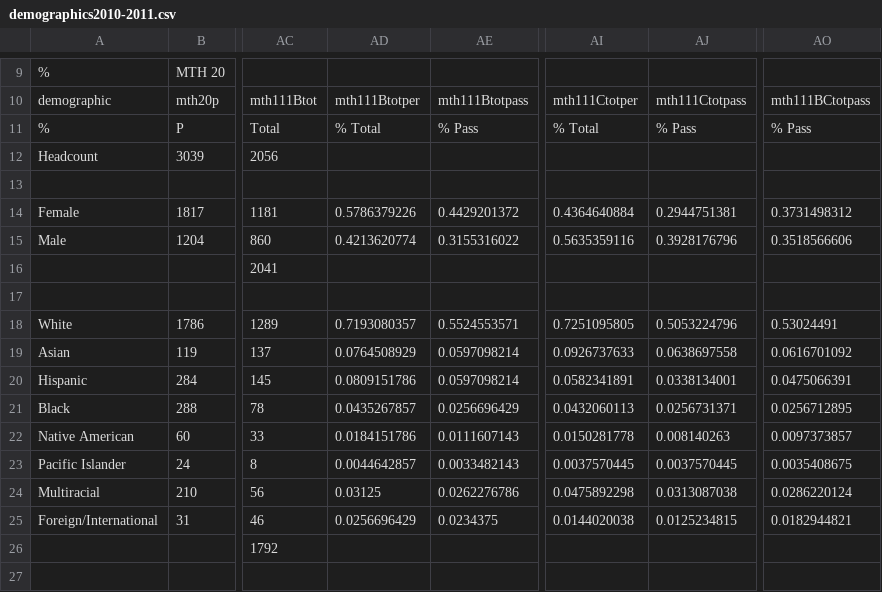
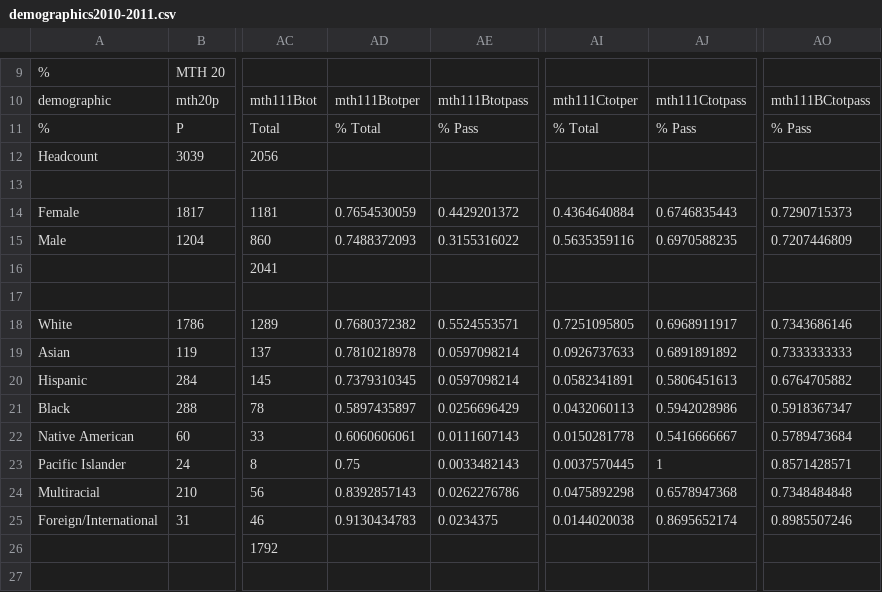
Before and after one commit to PCCMathSAC/PCCMathProgramReview2014, a CSV file: data/demographics/demographics2010-2011.csv, drawn as a sheet; only a part is shown, gaps mark what is left out; the diff covers the shown part only; the diff names each change by its address in the sheet, - before the commit and + after, or states it on an @@ line.

```diff
--- a/data/demographics/demographics2010-2011.csv
+++ b/data/demographics/demographics2010-2011.csv
-AD14: 0.5786379226
+AD14: 0.7654530059
-AJ14: 0.2944751381
+AJ14: 0.6746835443
-AO14: 0.3731498312
+AO14: 0.7290715373
-AD15: 0.4213620774
+AD15: 0.7488372093
-AJ15: 0.3928176796
+AJ15: 0.6970588235
-AO15: 0.3518566606
+AO15: 0.7207446809
-AD18: 0.7193080357
+AD18: 0.7680372382
-AJ18: 0.5053224796
+AJ18: 0.6968911917
-AO18: 0.53024491
+AO18: 0.7343686146
-AD19: 0.0764508929
+AD19: 0.7810218978
-AJ19: 0.0638697558
+AJ19: 0.6891891892
-AO19: 0.0616701092
+AO19: 0.7333333333
-AD20: 0.0809151786
+AD20: 0.7379310345
-AJ20: 0.0338134001
+AJ20: 0.5806451613
-AO20: 0.0475066391
+AO20: 0.6764705882
-AD21: 0.0435267857
+AD21: 0.5897435897
-AJ21: 0.0256731371
+AJ21: 0.5942028986
-AO21: 0.0256712895
+AO21: 0.5918367347
-AD22: 0.0184151786
+AD22: 0.6060606061
-AJ22: 0.008140263
+AJ22: 0.5416666667
-AO22: 0.0097373857
+AO22: 0.5789473684
-AD23: 0.0044642857
+AD23: 0.75
-AJ23: 0.0037570445
+AJ23: 1
-AO23: 0.0035408675
+AO23: 0.8571428571
-AD24: 0.03125
+AD24: 0.8392857143
-AJ24: 0.0313087038
+AJ24: 0.6578947368
-AO24: 0.0286220124
+AO24: 0.7348484848
-AD25: 0.0256696429
+AD25: 0.9130434783
-AJ25: 0.0125234815
+AJ25: 0.8695652174
-AO25: 0.0182944821
+AO25: 0.8985507246
```
Also changed, not shown: 18 edited cells elsewhere in this file, data/demographics/demographics2008-2009.csv, data/demographics/demographics2009-2010.csv, 14 other files.
